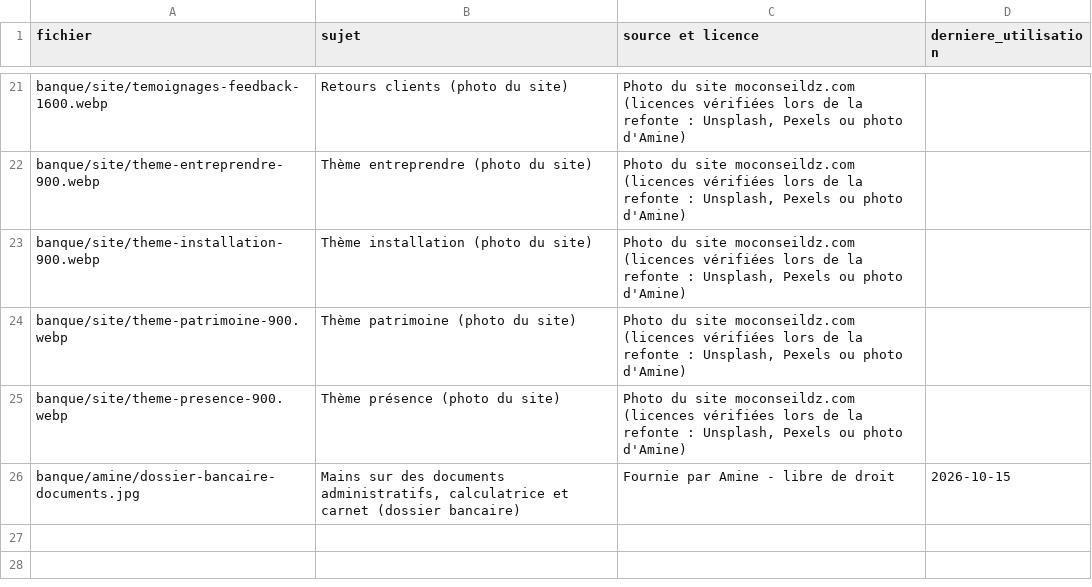
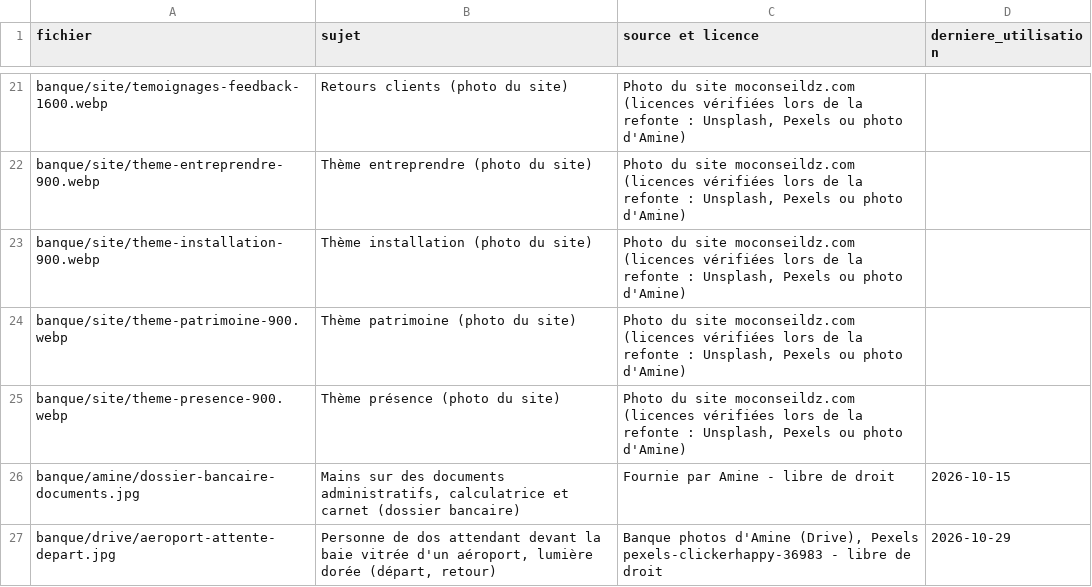
Before and after one commit to merabamine-glitch/moconseil-medias, a CSV file: banque/REGISTRE.csv, drawn as a sheet; only a part is shown, gaps mark what is left out.

```diff
--- a/banque/REGISTRE.csv
+++ b/banque/REGISTRE.csv
@@ -26 +26,2 @@ banque/site/theme-presence-900.webp,Thème présence (photo du site),"Photo du s
 banque/amine/dossier-bancaire-documents.jpg,"Mains sur des documents administratifs, calculatrice et carnet (dossier bancaire)",Fournie par Amine - libre de droit,2026-10-15
+banque/drive/aeroport-attente-depart.jpg,"Personne de dos attendant devant la baie vitrée d'un aéroport, lumière dorée (départ, retour)","Banque photos d'Amine (Drive), Pexels pexels-clickerhappy-36983 - libre de droit",2026-10-29
```
Also changed, not shown: 20 other files.
